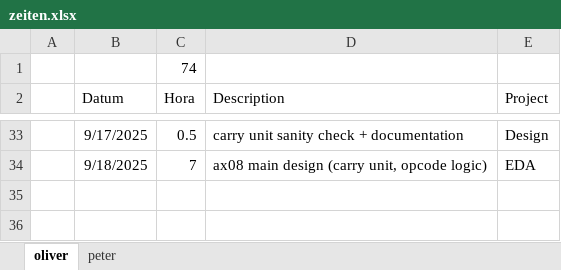
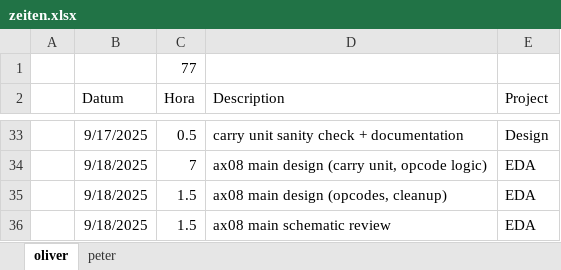
Before and after one commit to VoxelPi/AX08, an Excel workbook: project_mismanagement/zeiten.xlsx, sheet oliver, drawn as a sheet; only a part is shown, gaps mark what is left out; values as stored, in another font and other column widths than the file's, no borders; the diff names each change by its address in the sheet, - before the commit and + after, or states it on an @@ line.

Commit message:
⌛ time update

```diff
--- a/project_mismanagement/zeiten.xlsx (sheet oliver)
+++ b/project_mismanagement/zeiten.xlsx (sheet oliver)
-C1 (Hora): 74
+C1 (Hora): 77
+row 35:  | 9/18/2025 | 1.5 | ax08 main design (opcodes, cleanup) | EDA
+row 36:  | 9/18/2025 | 1.5 | ax08 main schematic review | EDA
```
